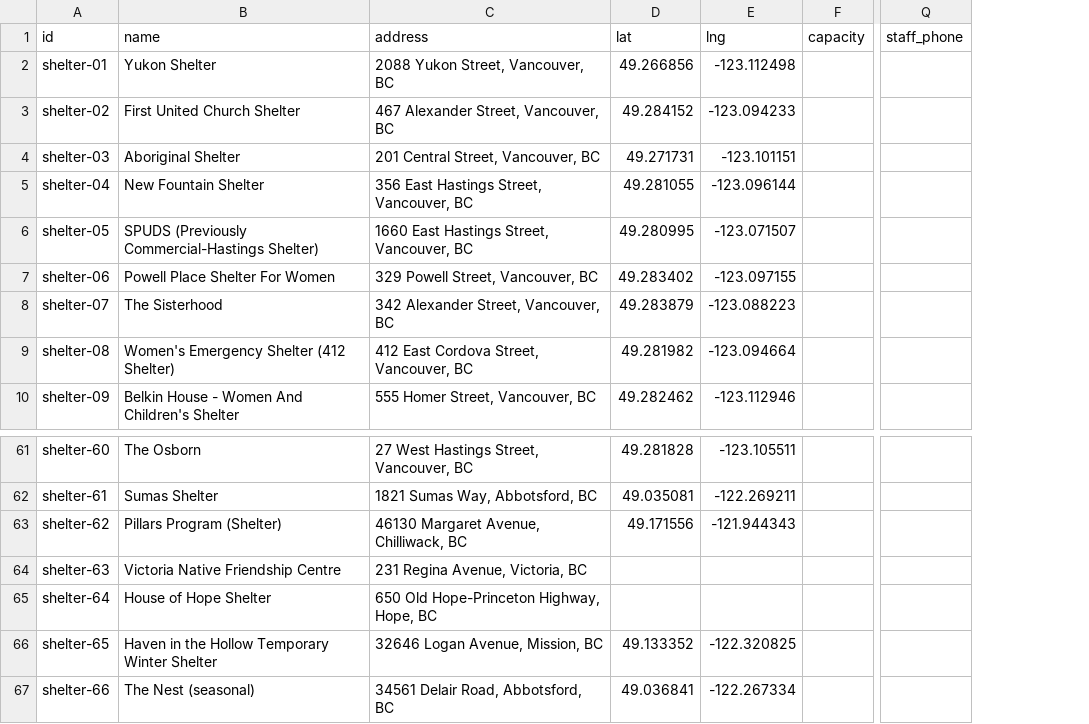
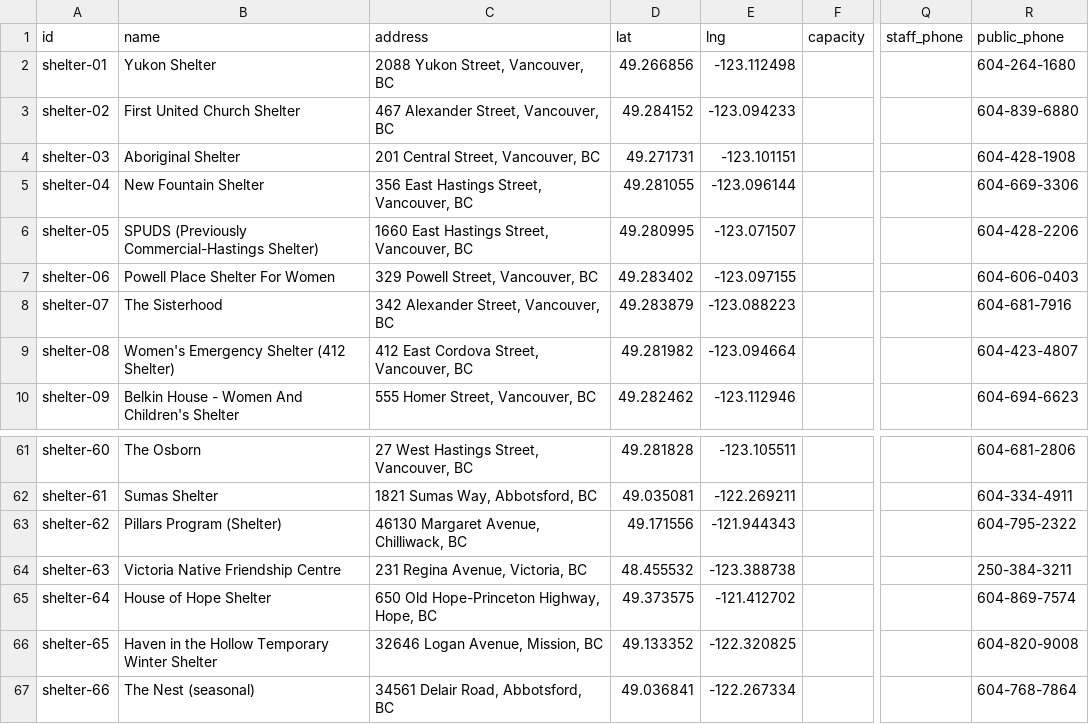
Before and after one commit to saman-37/LumiNestBC, a CSV file: data/shelters.csv, drawn as a sheet; only a part is shown, gaps mark what is left out; the diff names each change by its address in the sheet, - before the commit and + after, or states it on an @@ line.

```diff
--- a/data/shelters.csv
+++ b/data/shelters.csv
+column R (public_phone), rows 2-10: 604-264-1680 | 604-839-6880 | 604-428-1908 | 604-669-3306 | 604-428-2206 | 604-606-0403 | 604-681-7916 | 604-423-4807 | 604-694-6623; rows 61-67: 604-681-2806 | 604-334-4911 | 604-795-2322 | 250-384-3211 | 604-869-7574 | 604-820-9008 | 604-768-7864
-D64 (lat): (empty)
+D64 (lat): 48.455532
-E64 (lng): (empty)
+E64 (lng): -123.388738
-D65 (lat): (empty)
+D65 (lat): 49.373575
-E65 (lng): (empty)
+E65 (lng): -121.412702
```
Also changed, not shown: data/shelters_template.csv, 58 other files.
